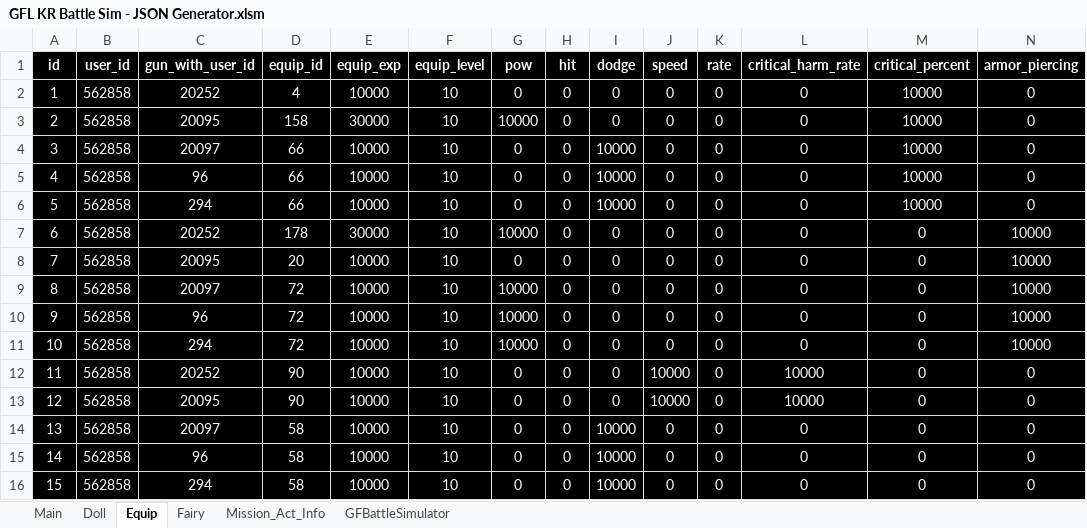
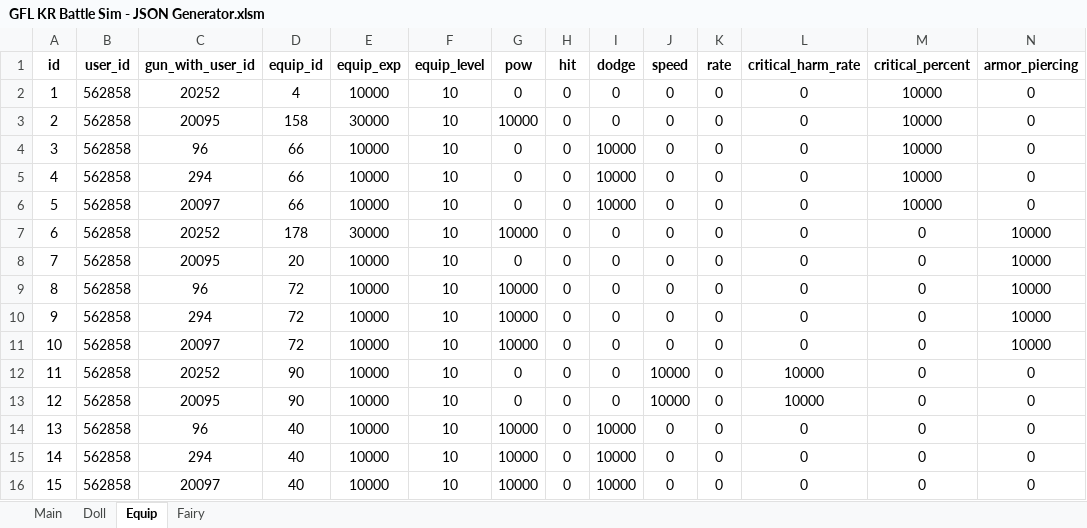
Before and after one commit to randomqwerty/GFLBattleSim-JSONGenerator, an Excel workbook: GFL KR Battle Sim - JSON Generator.xlsm, sheet Equip, drawn as a sheet; only a part is shown; values as stored, in another font and other column widths than the file's, no borders; the diff covers the shown part only; the diff names each change by its address in the sheet, - before the commit and + after, or states it on an @@ line.

```diff
--- a/GFL KR Battle Sim - JSON Generator.xlsm (sheet Equip)
+++ b/GFL KR Battle Sim - JSON Generator.xlsm (sheet Equip)
@@ sheet tab hidden: Mission_Act_Info @@
@@ sheet tab hidden: GFBattleSimulator @@
@@ A1:N16 fill: #000000 → none, text colour: #FFFFFF → black @@
-C4 (gun_with_user_id): 20097
+C4 (gun_with_user_id): 96
-C5 (gun_with_user_id): 96
+C5 (gun_with_user_id): 294
-C6 (gun_with_user_id): 294
+C6 (gun_with_user_id): 20097
-C9 (gun_with_user_id): 20097
+C9 (gun_with_user_id): 96
-C10 (gun_with_user_id): 96
+C10 (gun_with_user_id): 294
-C11 (gun_with_user_id): 294
+C11 (gun_with_user_id): 20097
-C14 (gun_with_user_id): 20097
+C14 (gun_with_user_id): 96
-D14:D16 (equip_id): 58
+D14:D16 (equip_id): 40
-G14:G16 (pow): 0
+G14:G16 (pow): 10000
-C15 (gun_with_user_id): 96
+C15 (gun_with_user_id): 294
-C16 (gun_with_user_id): 294
+C16 (gun_with_user_id): 20097
```
Also changed, not shown: cell formats elsewhere in this sheet, sheet Doll, sheet Main, sheet Fairy, formulas that keep their value, charts or pictures, 1 other file.
